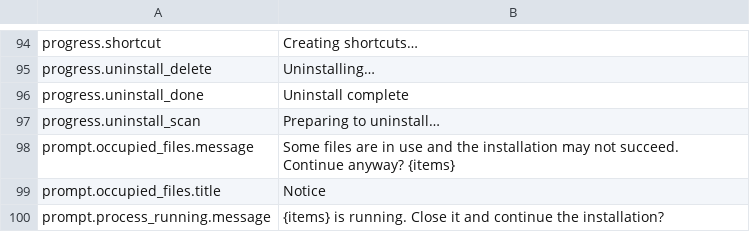
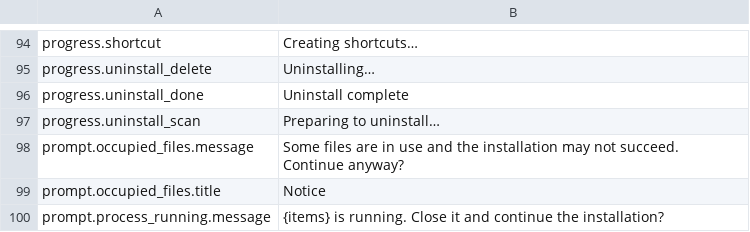
Before and after one commit to YuehaiTeam/kachina-installer, a TSV file: locales/en-US.tsv, drawn as a sheet; only a part is shown, gaps mark what is left out.

```diff
--- a/locales/en-US.tsv
+++ b/locales/en-US.tsv
@@ -97,3 +97,3 @@ progress.uninstall_done	Uninstall complete
 progress.uninstall_scan	Preparing to uninstall…
-prompt.occupied_files.message	Some files are in use and the installation may not succeed. Continue anyway? {items}
+prompt.occupied_files.message	Some files are in use and the installation may not succeed. Continue anyway?
 prompt.occupied_files.title	Notice
```
Also changed, not shown: locales/zh-CN.tsv, 11 other files.
